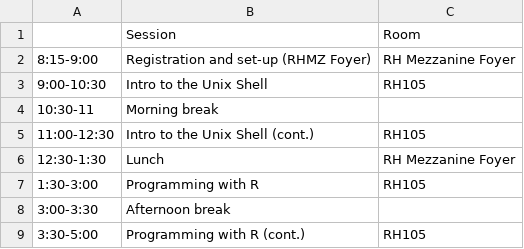
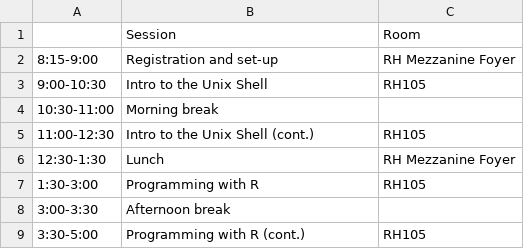
Before and after one commit to resbaz/resbaz2018, a CSV file: wellington/WelliDay1times.csv, drawn as a sheet.

```diff
--- a/wellington/WelliDay1times.csv
+++ b/wellington/WelliDay1times.csv
@@ -1,5 +1,5 @@
 ,Session,Room
-8:15-9:00,Registration and set-up (RHMZ Foyer),RH Mezzanine Foyer
+8:15-9:00,Registration and set-up,RH Mezzanine Foyer
 9:00-10:30,Intro to the Unix Shell,RH105
-10:30-11,Morning break,
+10:30-11:00,Morning break,
 11:00-12:30,Intro to the Unix Shell (cont.),RH105
```
Also changed, not shown: 1 other file.
